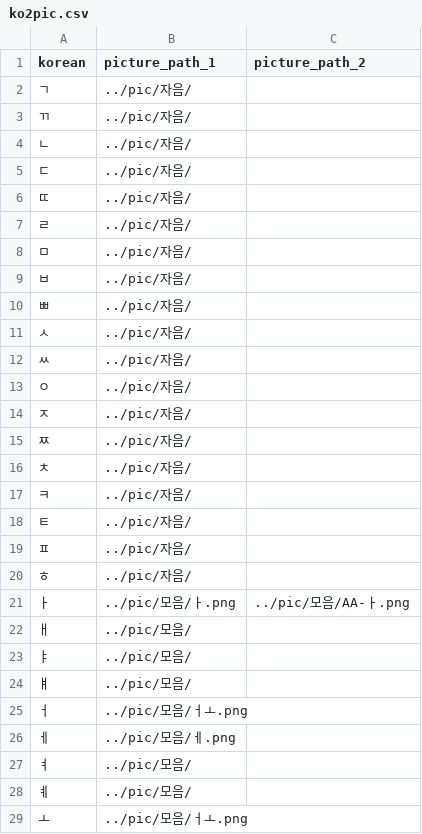
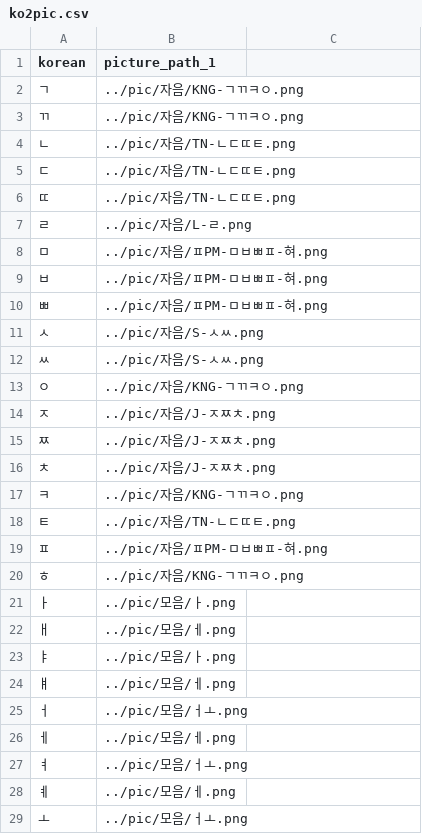
Before and after one commit to DevTae/SpeechFeedback, a CSV file: kospeech/bin/csv/ko2pic.csv, drawn as a sheet; only a part is shown; the diff covers the shown part only.

```diff
--- a/kospeech/bin/csv/ko2pic.csv
+++ b/kospeech/bin/csv/ko2pic.csv
@@ -1,29 +1,29 @@
-korean,picture_path_1,picture_path_2
-ㄱ,../pic/자음/
-ㄲ,../pic/자음/
-ㄴ,../pic/자음/
-ㄷ,../pic/자음/
-ㄸ,../pic/자음/
-ㄹ,../pic/자음/
-ㅁ,../pic/자음/
-ㅂ,../pic/자음/
-ㅃ,../pic/자음/
-ㅅ,../pic/자음/
-ㅆ,../pic/자음/
-ㅇ,../pic/자음/
-ㅈ,../pic/자음/
-ㅉ,../pic/자음/
-ㅊ,../pic/자음/
-ㅋ,../pic/자음/
-ㅌ,../pic/자음/
-ㅍ,../pic/자음/
-ㅎ,../pic/자음/
-ㅏ,../pic/모음/ㅏ.png,../pic/모음/AA-ㅏ.png
-ㅐ,../pic/모음/
-ㅑ,../pic/모음/
-ㅒ,../pic/모음/
+korean,picture_path_1
+ㄱ,../pic/자음/KNG-ㄱㄲㅋㅇ.png
+ㄲ,../pic/자음/KNG-ㄱㄲㅋㅇ.png
+ㄴ,../pic/자음/TN-ㄴㄷㄸㅌ.png
+ㄷ,../pic/자음/TN-ㄴㄷㄸㅌ.png
+ㄸ,../pic/자음/TN-ㄴㄷㄸㅌ.png
+ㄹ,../pic/자음/L-ㄹ.png
+ㅁ,../pic/자음/ㅍPM-ㅁㅂㅃㅍ-혀.png
+ㅂ,../pic/자음/ㅍPM-ㅁㅂㅃㅍ-혀.png
+ㅃ,../pic/자음/ㅍPM-ㅁㅂㅃㅍ-혀.png
+ㅅ,../pic/자음/S-ㅅㅆ.png
+ㅆ,../pic/자음/S-ㅅㅆ.png
+ㅇ,../pic/자음/KNG-ㄱㄲㅋㅇ.png
+ㅈ,../pic/자음/J-ㅈㅉㅊ.png
+ㅉ,../pic/자음/J-ㅈㅉㅊ.png
+ㅊ,../pic/자음/J-ㅈㅉㅊ.png
+ㅋ,../pic/자음/KNG-ㄱㄲㅋㅇ.png
+ㅌ,../pic/자음/TN-ㄴㄷㄸㅌ.png
+ㅍ,../pic/자음/ㅍPM-ㅁㅂㅃㅍ-혀.png
+ㅎ,../pic/자음/KNG-ㄱㄲㅋㅇ.png
+ㅏ,../pic/모음/ㅏ.png
+ㅐ,../pic/모음/ㅔ.png
+ㅑ,../pic/모음/ㅏ.png
+ㅒ,../pic/모음/ㅔ.png
 ㅓ,../pic/모음/ㅓㅗ.png
 ㅔ,../pic/모음/ㅔ.png
-ㅕ,../pic/모음/
-ㅖ,../pic/모음/
+ㅕ,../pic/모음/ㅓㅗ.png
+ㅖ,../pic/모음/ㅔ.png
 ㅗ,../pic/모음/ㅓㅗ.png
```
Also changed, not shown: 9 edited cells elsewhere in this file, 30 other files.
